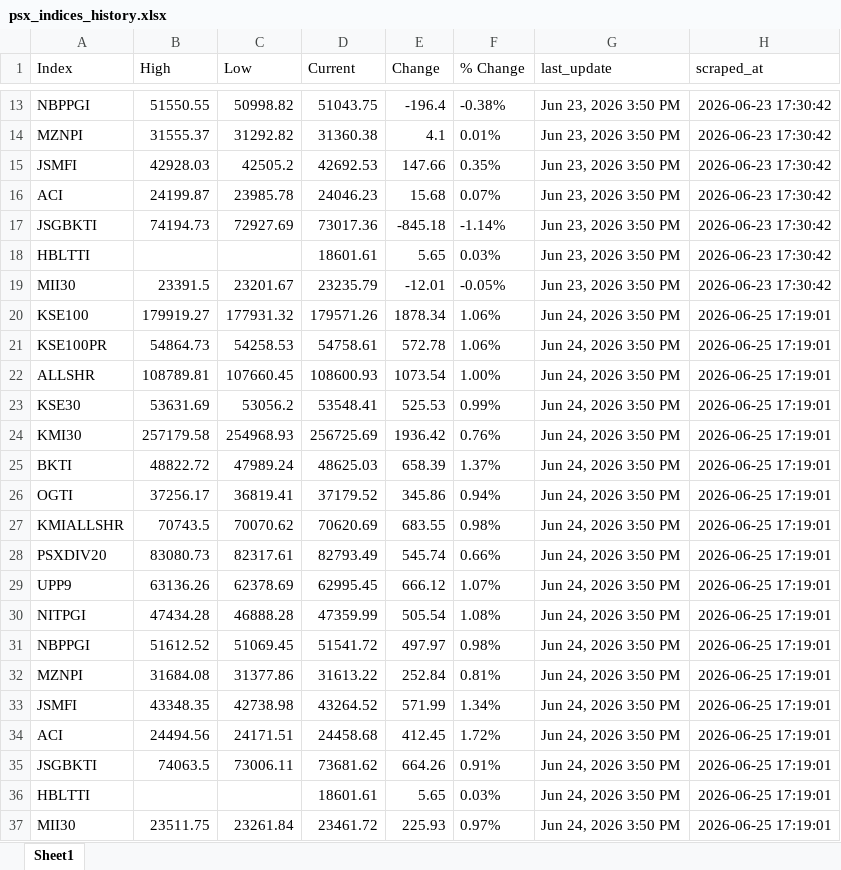
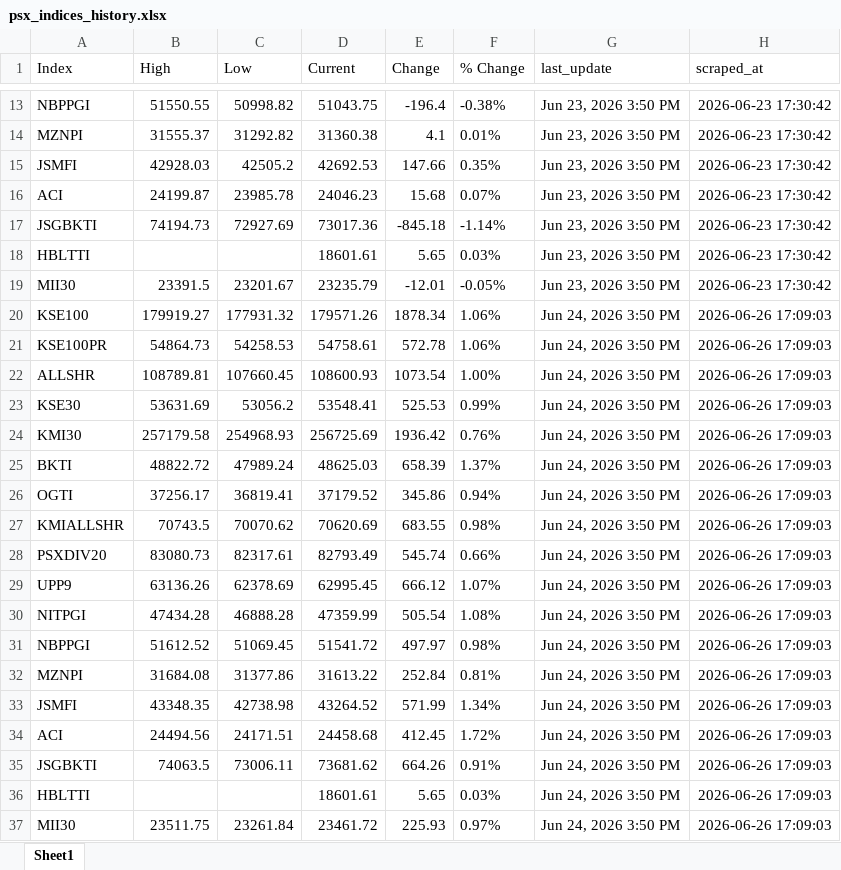
Before and after one commit to research199413-lgtm/varelix-kyrion, an Excel workbook: data/psx_indices_history.xlsx, sheet Sheet1, drawn as a sheet; only a part is shown, gaps mark what is left out; values as stored, in another font and other column widths than the file's, no borders; the diff names each change by its address in the sheet, - before the commit and + after, or states it on an @@ line.

```diff
--- a/data/psx_indices_history.xlsx (sheet Sheet1)
+++ b/data/psx_indices_history.xlsx (sheet Sheet1)
-H20:H37 (scraped_at): 2026-06-25 17:19:01
+H20:H37 (scraped_at): 2026-06-26 17:09:03
```
